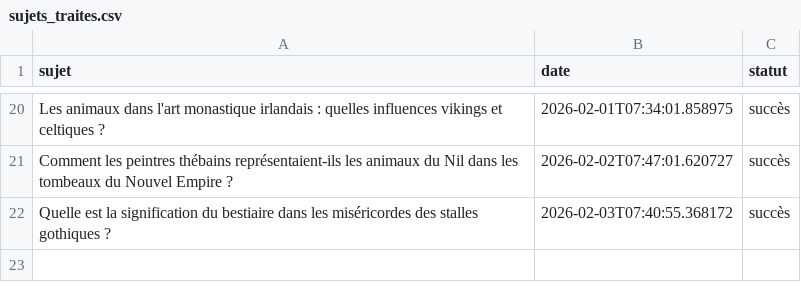
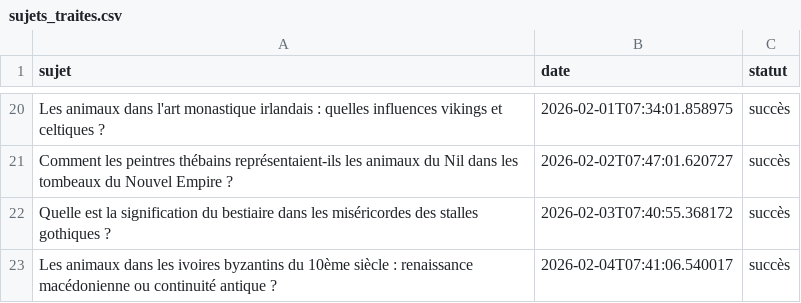
Before and after one commit to Metalosmose21/Animaux-4, a CSV file: sujets_traites.csv, drawn as a sheet; only a part is shown, gaps mark what is left out; the diff names each change by its address in the sheet, - before the commit and + after, or states it on an @@ line.

```diff
--- a/sujets_traites.csv
+++ b/sujets_traites.csv
+row 23: Les animaux dans les ivoires byzantins du 10ème siècle : renaissance macédonienne ou continuité antique ? | 2026-02-04T07:41:06.540017 | succès
```
Also changed, not shown: sujets.csv.
